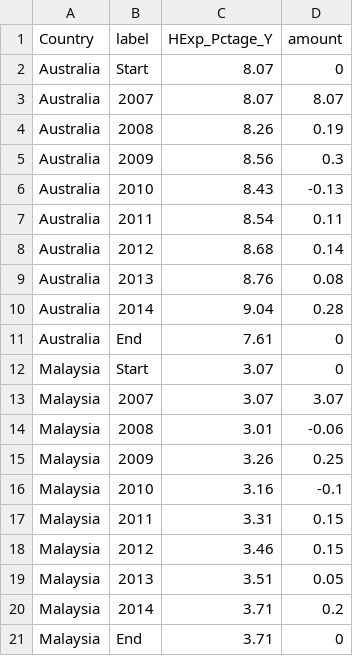
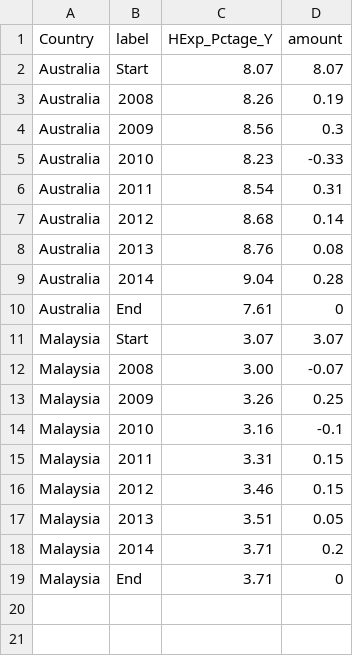
Before and after one commit to pangwaiqi/FIT3179, a CSV file: Project 2/data/healthExpAUMY.csv, drawn as a sheet.

```diff
--- a/Project 2/data/healthExpAUMY.csv
+++ b/Project 2/data/healthExpAUMY.csv
@@ -1,8 +1,7 @@
 Country,label,HExp_Pctage_Y,amount
-Australia,Start,8.07,0
-Australia,2007,8.07,8.07
+Australia,Start,8.07,8.07
 Australia,2008,8.26,0.19
 Australia,2009,8.56,0.3
-Australia,2010,8.43,-0.13
-Australia,2011,8.54,0.11
+Australia,2010,8.23,-0.33
+Australia,2011,8.54,0.31
 Australia,2012,8.68,0.14
@@ -11,5 +10,4 @@ Australia,2014,9.04,0.28
 Australia,End,7.61,0
-Malaysia,Start,3.07,0
-Malaysia,2007,3.07,3.07
-Malaysia,2008,3.01,-0.06
+Malaysia,Start,3.07,3.07
+Malaysia,2008,3.00,-0.07
 Malaysia,2009,3.26,0.25
```
Also changed, not shown: Project 2/data/globalDeathsRanking2019.csv, Project 2/data/suicidesByGender.csv, 10 other files.
